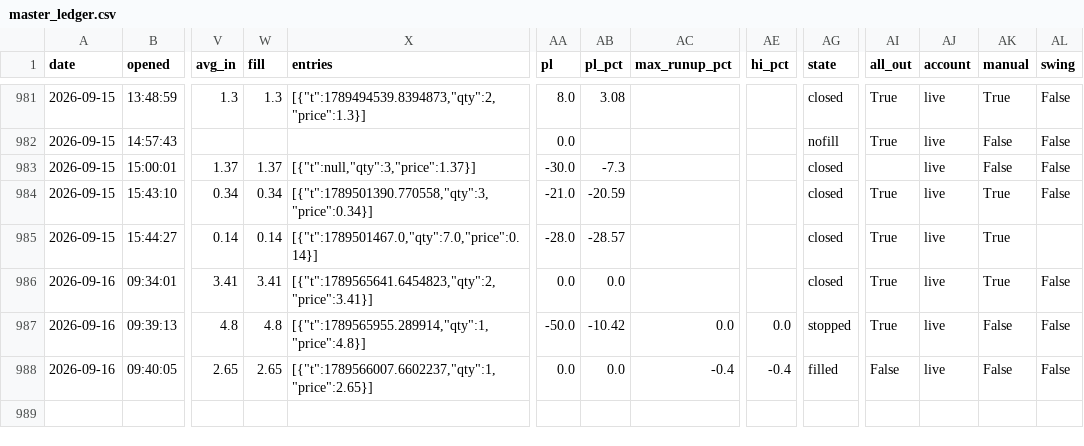
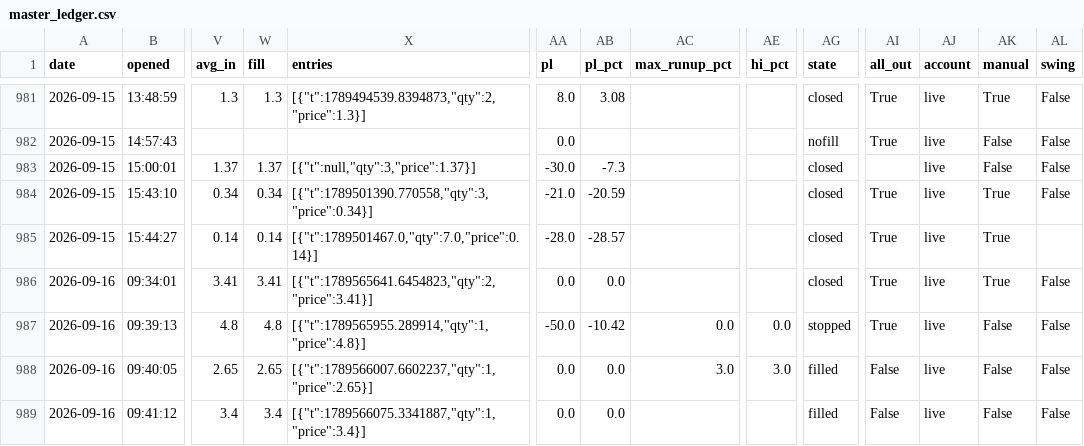
Before and after one commit to giancuffaro/discord-sniper, a CSV file: master_ledger.csv, drawn as a sheet; only a part is shown, gaps mark what is left out; rows hold the shown columns only; the diff names each change by its address in the sheet, - before the commit and + after, or states it on an @@ line.

```diff
--- a/master_ledger.csv
+++ b/master_ledger.csv
-AC988 (max_runup_pct): -0.4
+AC988 (max_runup_pct): 3.0
-AE988 (hi_pct): -0.4
+AE988 (hi_pct): 3.0
+row 989: 2026-09-16 | 09:41:12 | 3.4 | 3.4 | [{"t":1789566075.3341887,"qty":1,"price":3.4}] | 0.0 | 0.0 |  |  | filled | False | live | False | False
```
Also changed, not shown: master_alerts.csv, rn_ledger.csv, 4 other files.
